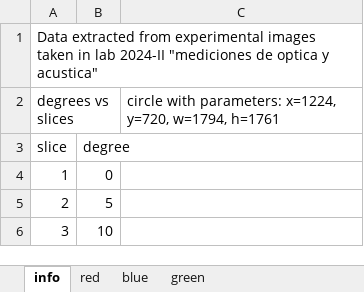
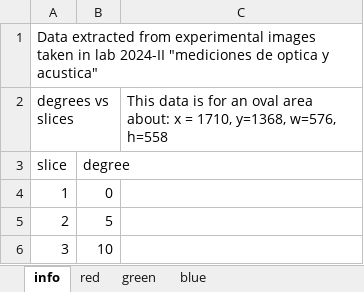
Before and after one commit to PinzonHarker/2024-II_Mediciones_Opticas, an Excel workbook: Exp5b_Malus_camara/malus_mean_area1.xlsx, sheet info, drawn as a sheet; only a part is shown; values as stored, in another font and other column widths than the file's, no borders; the diff names each change by its address in the sheet, - before the commit and + after, or states it on an @@ line.

```diff
--- a/Exp5b_Malus_camara/malus_mean_area1.xlsx (sheet info)
+++ b/Exp5b_Malus_camara/malus_mean_area1.xlsx (sheet info)
@@ sheet tab order changed: info | red | green | blue @@
-C2: circle with parameters: x=1224, y=720, w=1794, h=1761
+C2: This data is for an oval area about: x = 1710, y=1368, w=576, h=558
```
Also changed, not shown: sheet green, sheet blue, sheet red, Exp5b_Malus_camara/malus_mean_area2.xlsx, 20 other files.
